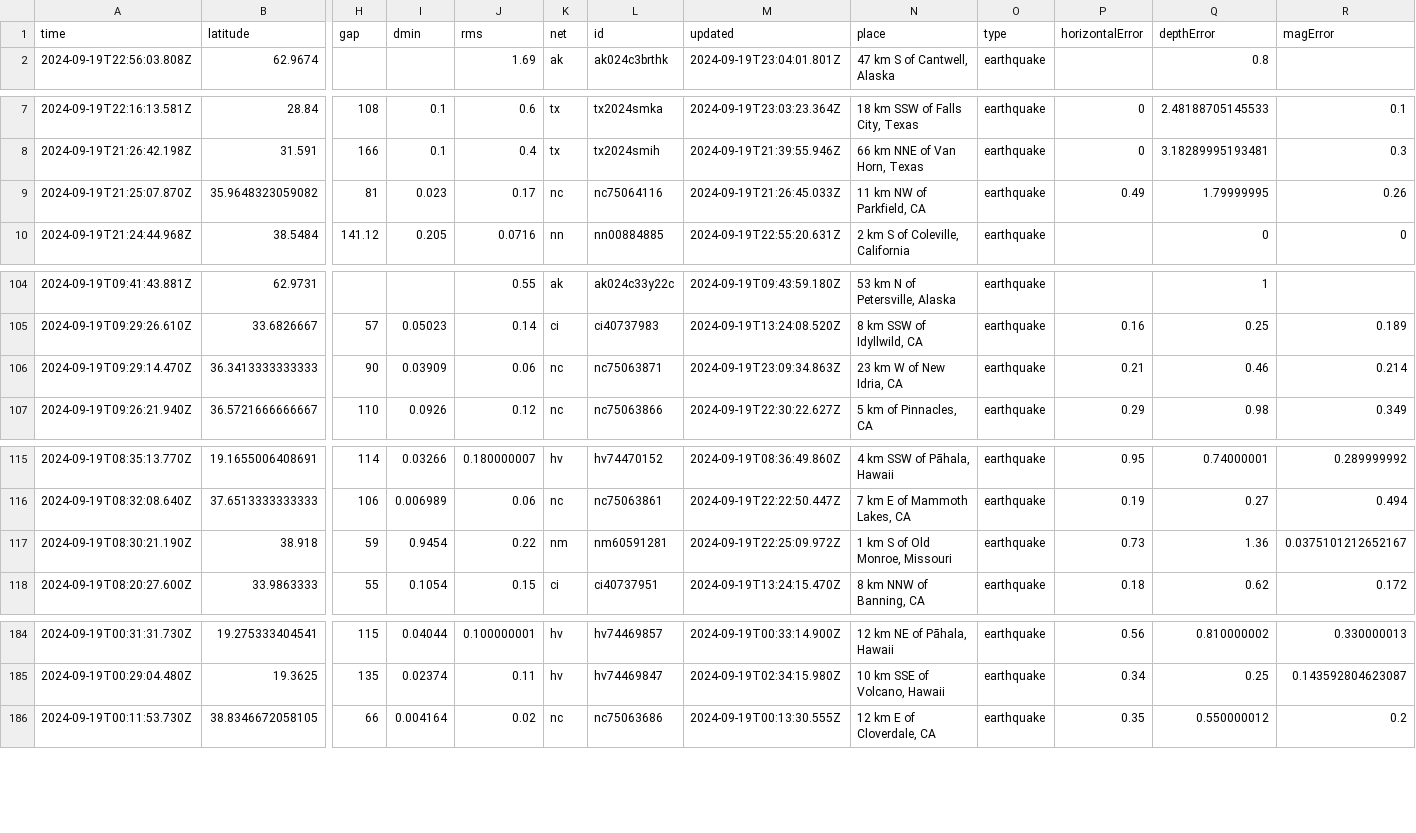
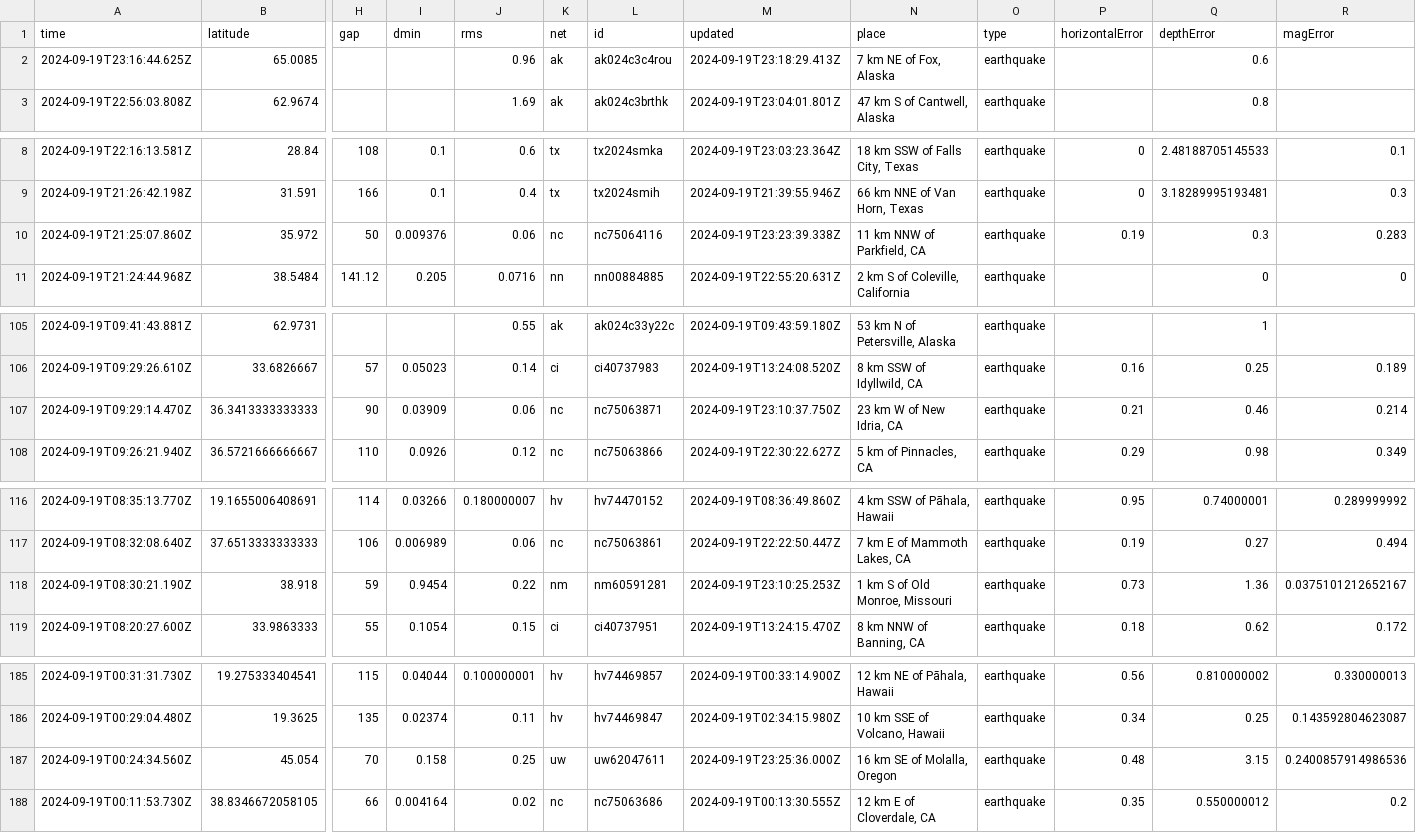
Before and after one commit to HowardTan-repo/demo-github-actions, a CSV file: usgs_current.csv, drawn as a sheet; only a part is shown, gaps mark what is left out; removed rows and columns are numbered as before the commit, all else as after; rows hold the shown columns only; the diff names each change by its address in the sheet, - before the commit and + after, or states it on an @@ line.

```diff
--- a/usgs_current.csv
+++ b/usgs_current.csv
+row 2: 2024-09-19T23:16:44.625Z | 65.0085 |  |  | 0.96 | ak | ak024c3c4rou | 2024-09-19T23:18:29.413Z | 7 km NE of Fox, Alaska | earthquake |  | 0.6
-row 9: 2024-09-19T21:25:07.870Z | 35.9648323059082 | 81 | 0.023 | 0.17 | nc | nc75064116 | 2024-09-19T21:26:45.033Z | 11 km NW of Parkfield, CA | earthquake | 0.49 | 1.79999995 | 0.26
+row 10: 2024-09-19T21:25:07.860Z | 35.972 | 50 | 0.009376 | 0.06 | nc | nc75064116 | 2024-09-19T23:23:39.338Z | 11 km NNW of Parkfield, CA | earthquake | 0.19 | 0.3 | 0.283
-M107 (updated): 2024-09-19T23:09:34.863Z
+M107 (updated): 2024-09-19T23:10:37.750Z
-M118 (updated): 2024-09-19T22:25:09.972Z
+M118 (updated): 2024-09-19T23:10:25.253Z
+row 187: 2024-09-19T00:24:34.560Z | 45.054 | 70 | 0.158 | 0.25 | uw | uw62047611 | 2024-09-19T23:25:36.000Z | 16 km SE of Molalla, Oregon | earthquake | 0.48 | 3.15 | 0.2400857914986536
```
Also changed, not shown: 1 other file.
